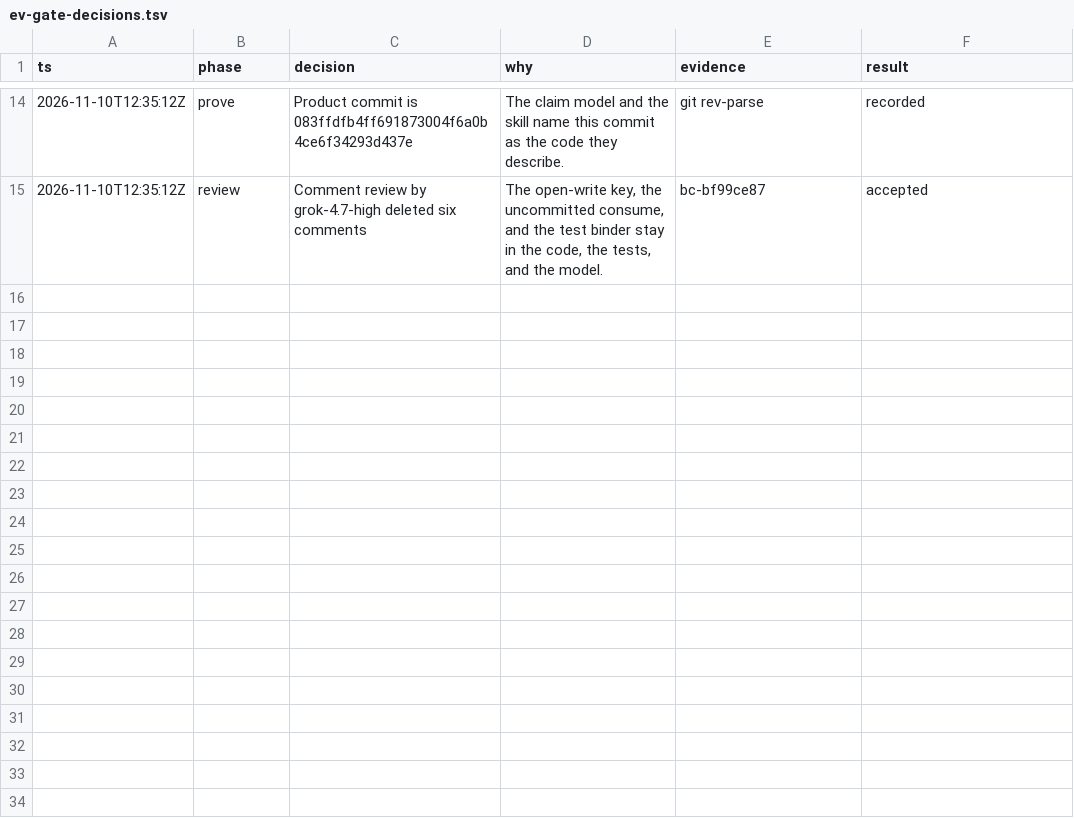
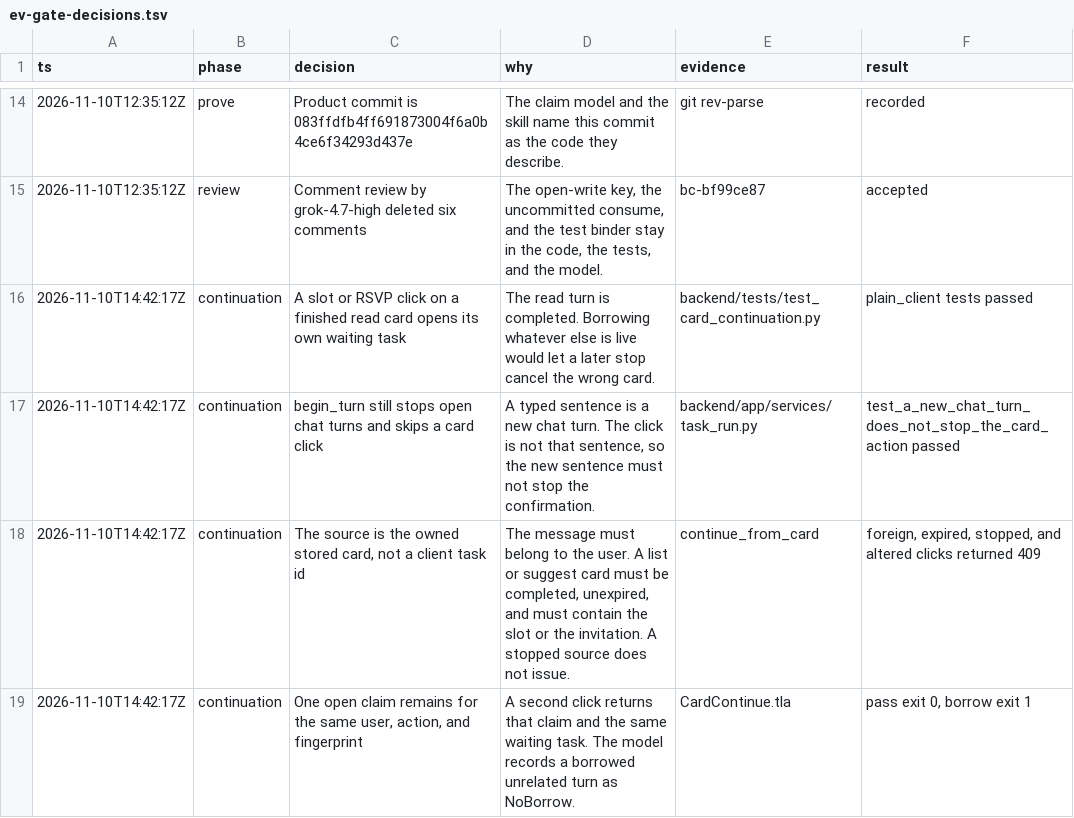
Before and after one commit to y4483784-png/omni-butler, a TSV file: docs/envisioned-product/review/ev-gate-decisions.tsv, drawn as a sheet; only a part is shown, gaps mark what is left out; the diff names each change by its address in the sheet, - before the commit and + after, or states it on an @@ line.

```diff
--- a/docs/envisioned-product/review/ev-gate-decisions.tsv
+++ b/docs/envisioned-product/review/ev-gate-decisions.tsv
+row 16: 2026-11-10T14:42:17Z | continuation | A slot or RSVP click on a finished read card opens its own waiting task | The read turn is completed. Borrowing whatever else is live would let a later stop cancel the wrong card. | backend/tests/test_card_continuation.py | plain_client tests passed
+row 17: 2026-11-10T14:42:17Z | continuation | begin_turn still stops open chat turns and skips a card click | A typed sentence is a new chat turn. The click is not that sentence, so the new sentence must not stop the confirmation. | backend/app/services/task_run.py | test_a_new_chat_turn_does_not_stop_the_card_action passed
+row 18: 2026-11-10T14:42:17Z | continuation | The source is the owned stored card, not a client task id | The message must belong to the user. A list or suggest card must be completed, unexpired, and must contain the slot or the invitation. A stopped source does not issue. | continue_from_card | foreign, expired, stopped, and altered clicks returned 409
+row 19: 2026-11-10T14:42:17Z | continuation | One open claim remains for the same user, action, and fingerprint | A second click returns that claim and the same waiting task. The model records a borrowed unrelated turn as NoBorrow. | CardContinue.tla | pass exit 0, borrow exit 1
```
Also changed, not shown: 13 other files.
